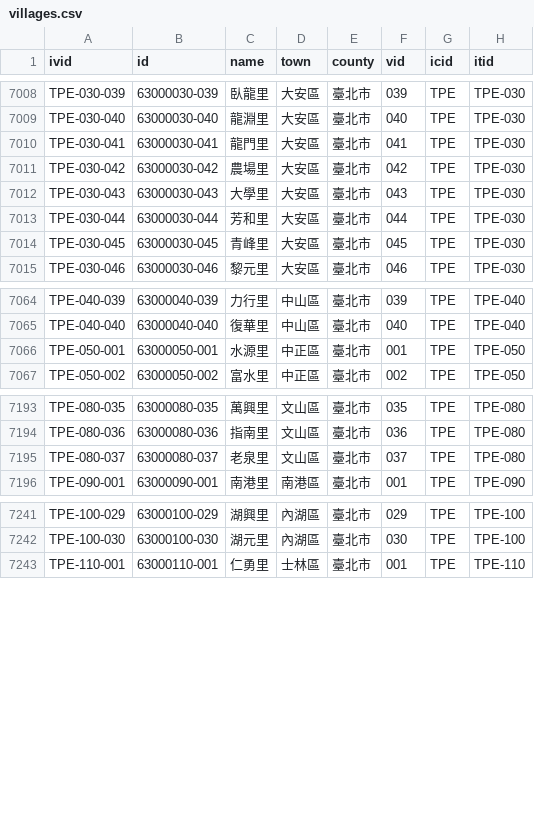
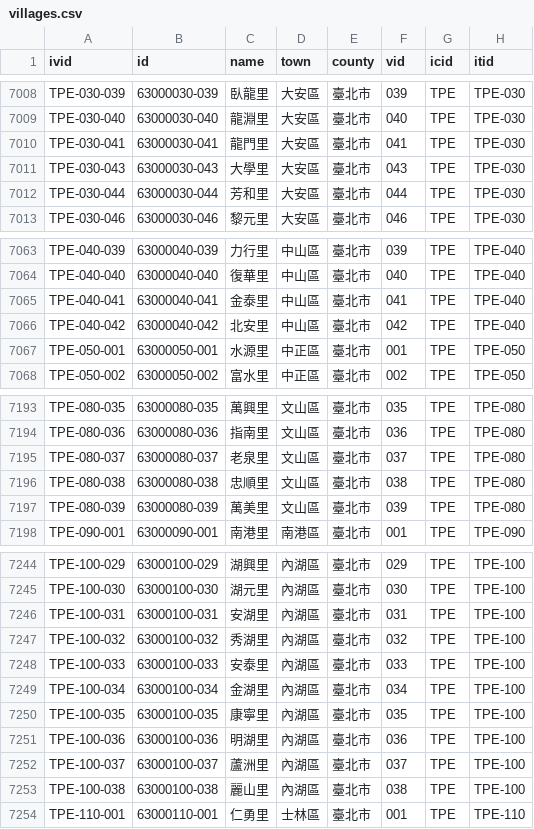
Before and after one commit to g0v/twhgis, a CSV file: villages.csv, drawn as a sheet; only a part is shown, gaps mark what is left out; the diff covers the shown part only.

Commit message:
changes for 2002-09-01

```diff
--- a/villages.csv
+++ b/villages.csv
@@ -7010,6 +7010,4 @@ TPE-030-040,63000030-040,龍淵里,大安區,臺北市,040,TPE,TPE-030
 TPE-030-041,63000030-041,龍門里,大安區,臺北市,041,TPE,TPE-030
-TPE-030-042,63000030-042,農場里,大安區,臺北市,042,TPE,TPE-030
 TPE-030-043,63000030-043,大學里,大安區,臺北市,043,TPE,TPE-030
 TPE-030-044,63000030-044,芳和里,大安區,臺北市,044,TPE,TPE-030
-TPE-030-045,63000030-045,青峰里,大安區,臺北市,045,TPE,TPE-030
 TPE-030-046,63000030-046,黎元里,大安區,臺北市,046,TPE,TPE-030
@@ -7065,2 +7064,4 @@ TPE-040-039,63000040-039,力行里,中山區,臺北市,039,TPE,TPE-040
 TPE-040-040,63000040-040,復華里,中山區,臺北市,040,TPE,TPE-040
+TPE-040-041,63000040-041,金泰里,中山區,臺北市,041,TPE,TPE-040
+TPE-040-042,63000040-042,北安里,中山區,臺北市,042,TPE,TPE-040
 TPE-050-001,63000050-001,水源里,中正區,臺北市,001,TPE,TPE-050
@@ -7195,2 +7195,4 @@ TPE-080-036,63000080-036,指南里,文山區,臺北市,036,TPE,TPE-080
 TPE-080-037,63000080-037,老泉里,文山區,臺北市,037,TPE,TPE-080
+TPE-080-038,63000080-038,忠順里,文山區,臺北市,038,TPE,TPE-080
+TPE-080-039,63000080-039,萬美里,文山區,臺北市,039,TPE,TPE-080
 TPE-090-001,63000090-001,南港里,南港區,臺北市,001,TPE,TPE-090
@@ -7242,2 +7245,10 @@ TPE-100-029,63000100-029,湖興里,內湖區,臺北市,029,TPE,TPE-100
 TPE-100-030,63000100-030,湖元里,內湖區,臺北市,030,TPE,TPE-100
+TPE-100-031,63000100-031,安湖里,內湖區,臺北市,031,TPE,TPE-100
+TPE-100-032,63000100-032,秀湖里,內湖區,臺北市,032,TPE,TPE-100
+TPE-100-033,63000100-033,安泰里,內湖區,臺北市,033,TPE,TPE-100
+TPE-100-034,63000100-034,金湖里,內湖區,臺北市,034,TPE,TPE-100
+TPE-100-035,63000100-035,康寧里,內湖區,臺北市,035,TPE,TPE-100
+TPE-100-036,63000100-036,明湖里,內湖區,臺北市,036,TPE,TPE-100
+TPE-100-037,63000100-037,蘆洲里,內湖區,臺北市,037,TPE,TPE-100
+TPE-100-038,63000100-038,麗山里,內湖區,臺北市,038,TPE,TPE-100
 TPE-110-001,63000110-001,仁勇里,士林區,臺北市,001,TPE,TPE-110
```
Also changed, not shown: 5 added rows and 2 removed rows elsewhere in this file.
